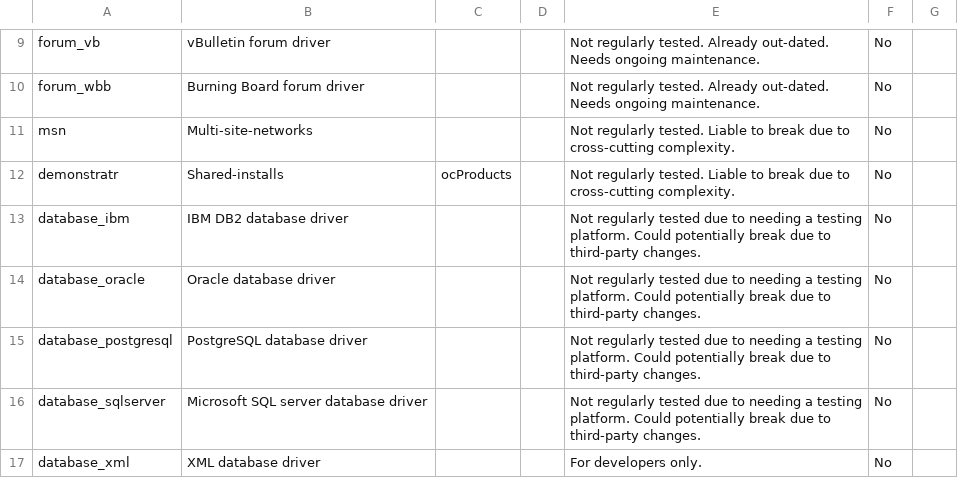
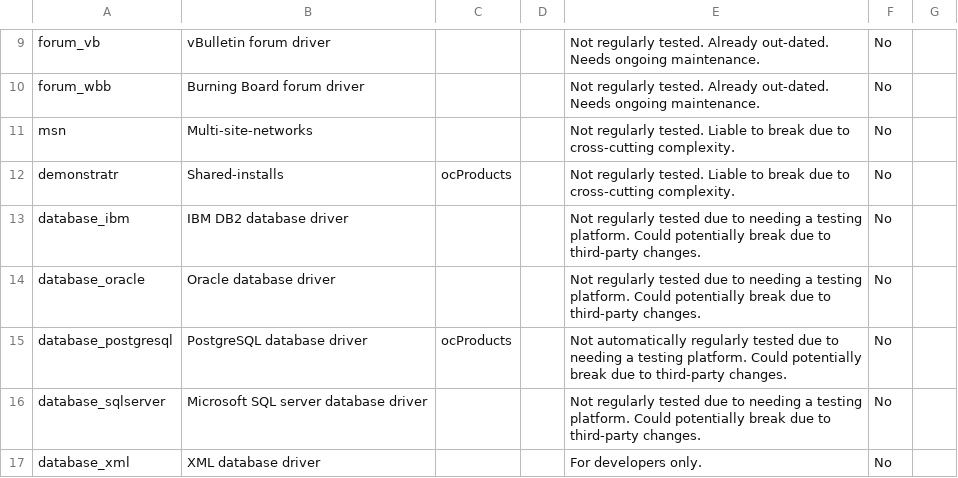
Before and after one commit to ocproducts/composr, a CSV file: data/maintenance_status.csv, drawn as a sheet; only a part is shown, gaps mark what is left out.

```diff
--- a/data/maintenance_status.csv
+++ b/data/maintenance_status.csv
@@ -14,3 +14,3 @@ database_ibm,IBM DB2 database driver,,,Not regularly tested due to needing a tes
 database_oracle,Oracle database driver,,,Not regularly tested due to needing a testing platform. Could potentially break due to third-party changes.,No
-database_postgresql,PostgreSQL database driver,,,Not regularly tested due to needing a testing platform. Could potentially break due to third-party changes.,No
+database_postgresql,PostgreSQL database driver,ocProducts,,Not automatically regularly tested due to needing a testing platform. Could potentially break due to third-party changes.,No
 database_sqlserver,Microsoft SQL server database driver,,,Not regularly tested due to needing a testing platform. Could potentially break due to third-party changes.,No
```
Also changed, not shown: 26 other files.
